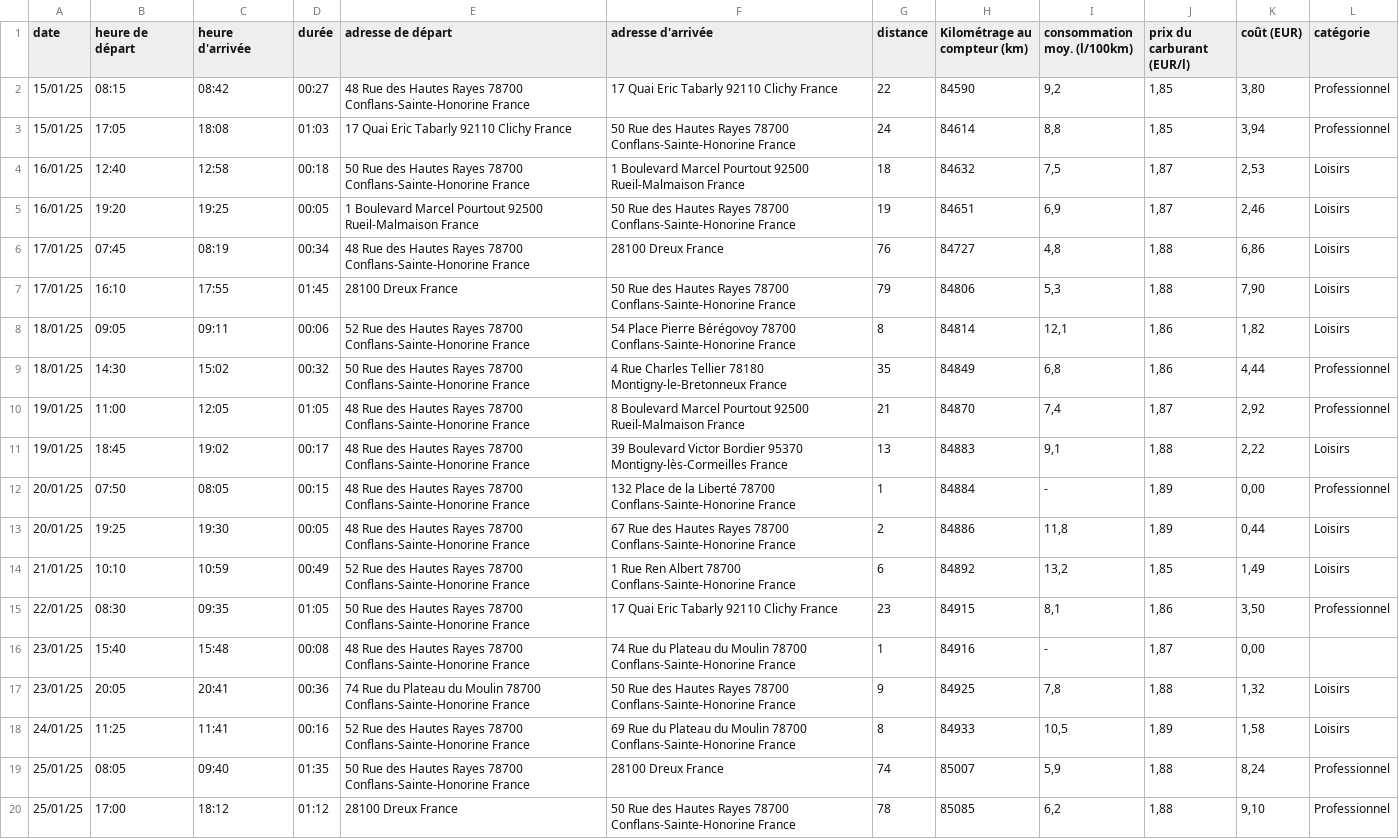
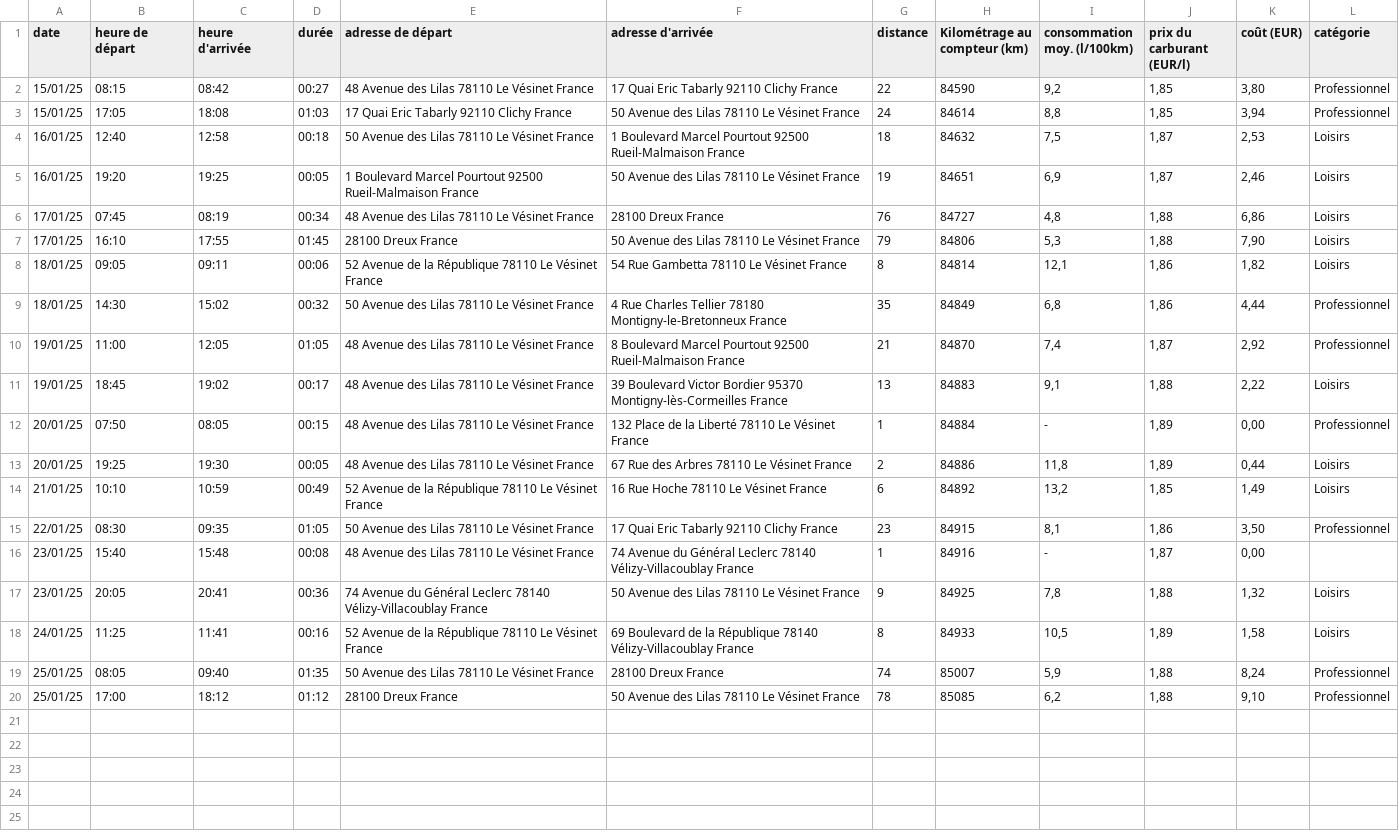
Before and after one commit to eskiiom/DS-Automobiles-Trip-Analyser, a CSV file: demo-trips.csv, drawn as a sheet; the diff names each change by its address in the sheet, - before the commit and + after, or states it on an @@ line.

```diff
--- a/demo-trips.csv
+++ b/demo-trips.csv
-E2 (adresse de départ): 48 Rue des Hautes Rayes 78700 Conflans-Sainte-Honorine France
+E2 (adresse de départ): 48 Avenue des Lilas 78110 Le Vésinet France
-F3 (adresse d'arrivée): 50 Rue des Hautes Rayes 78700 Conflans-Sainte-Honorine France
+F3 (adresse d'arrivée): 50 Avenue des Lilas 78110 Le Vésinet France
-E4 (adresse de départ): 50 Rue des Hautes Rayes 78700 Conflans-Sainte-Honorine France
+E4 (adresse de départ): 50 Avenue des Lilas 78110 Le Vésinet France
-F5 (adresse d'arrivée): 50 Rue des Hautes Rayes 78700 Conflans-Sainte-Honorine France
+F5 (adresse d'arrivée): 50 Avenue des Lilas 78110 Le Vésinet France
-E6 (adresse de départ): 48 Rue des Hautes Rayes 78700 Conflans-Sainte-Honorine France
+E6 (adresse de départ): 48 Avenue des Lilas 78110 Le Vésinet France
-F7 (adresse d'arrivée): 50 Rue des Hautes Rayes 78700 Conflans-Sainte-Honorine France
+F7 (adresse d'arrivée): 50 Avenue des Lilas 78110 Le Vésinet France
-E8 (adresse de départ): 52 Rue des Hautes Rayes 78700 Conflans-Sainte-Honorine France
+E8 (adresse de départ): 52 Avenue de la République 78110 Le Vésinet France
-F8 (adresse d'arrivée): 54 Place Pierre Bérégovoy 78700 Conflans-Sainte-Honorine France
+F8 (adresse d'arrivée): 54 Rue Gambetta 78110 Le Vésinet France
-E9 (adresse de départ): 50 Rue des Hautes Rayes 78700 Conflans-Sainte-Honorine France
+E9 (adresse de départ): 50 Avenue des Lilas 78110 Le Vésinet France
-E10:E13 (adresse de départ): 48 Rue des Hautes Rayes 78700 Conflans-Sainte-Honorine France
+E10:E13 (adresse de départ): 48 Avenue des Lilas 78110 Le Vésinet France
-F12 (adresse d'arrivée): …la Liberté 78700 Conflans-Sainte-Honorine France
+F12 (adresse d'arrivée): …la Liberté 78110 Le Vésinet France
-F13 (adresse d'arrivée): …Rue des Hautes Rayes 78700 Conflans-Sainte-Honorine France
+F13 (adresse d'arrivée): …Rue des Arbres 78110 Le Vésinet France
-E14 (adresse de départ): 52 Rue des Hautes Rayes 78700 Conflans-Sainte-Honorine France
+E14 (adresse de départ): 52 Avenue de la République 78110 Le Vésinet France
-F14 (adresse d'arrivée): 1 Rue Ren Albert 78700 Conflans-Sainte-Honorine France
+F14 (adresse d'arrivée): 16 Rue Hoche 78110 Le Vésinet France
-E15 (adresse de départ): 50 Rue des Hautes Rayes 78700 Conflans-Sainte-Honorine France
+E15 (adresse de départ): 50 Avenue des Lilas 78110 Le Vésinet France
-E16 (adresse de départ): 48 Rue des Hautes Rayes 78700 Conflans-Sainte-Honorine France
+E16 (adresse de départ): 48 Avenue des Lilas 78110 Le Vésinet France
-F16 (adresse d'arrivée): 74 Rue du Plateau du Moulin 78700 Conflans-Sainte-Honorine France
+F16 (adresse d'arrivée): 74 Avenue du Général Leclerc 78140 Vélizy-Villacoublay France
-E17 (adresse de départ): 74 Rue du Plateau du Moulin 78700 Conflans-Sainte-Honorine France
+E17 (adresse de départ): 74 Avenue du Général Leclerc 78140 Vélizy-Villacoublay France
-F17 (adresse d'arrivée): 50 Rue des Hautes Rayes 78700 Conflans-Sainte-Honorine France
+F17 (adresse d'arrivée): 50 Avenue des Lilas 78110 Le Vésinet France
-E18 (adresse de départ): 52 Rue des Hautes Rayes 78700 Conflans-Sainte-Honorine France
+E18 (adresse de départ): 52 Avenue de la République 78110 Le Vésinet France
-F18 (adresse d'arrivée): 69 Rue du Plateau du Moulin 78700 Conflans-Sainte-Honorine France
+F18 (adresse d'arrivée): 69 Boulevard de la République 78140 Vélizy-Villacoublay France
-E19 (adresse de départ): 50 Rue des Hautes Rayes 78700 Conflans-Sainte-Honorine France
+E19 (adresse de départ): 50 Avenue des Lilas 78110 Le Vésinet France
-F20 (adresse d'arrivée): 50 Rue des Hautes Rayes 78700 Conflans-Sainte-Honorine France
+F20 (adresse d'arrivée): 50 Avenue des Lilas 78110 Le Vésinet France
```
Also changed, not shown: 1 other file.
